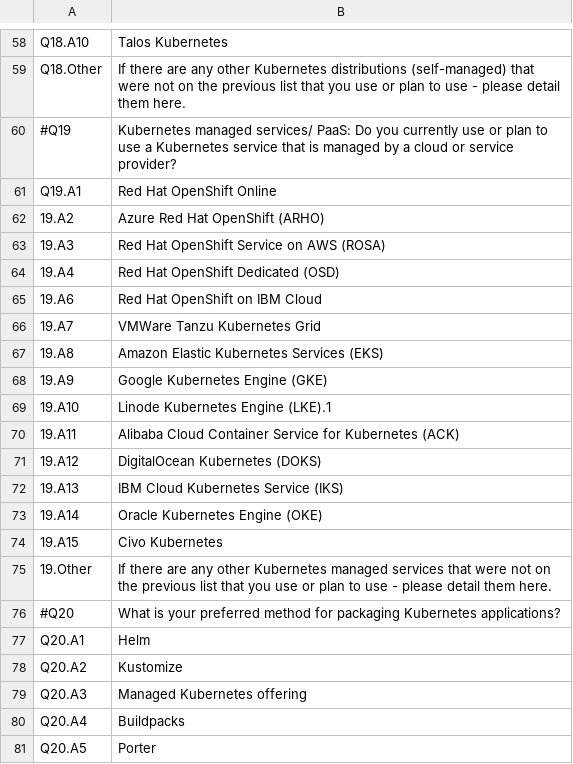
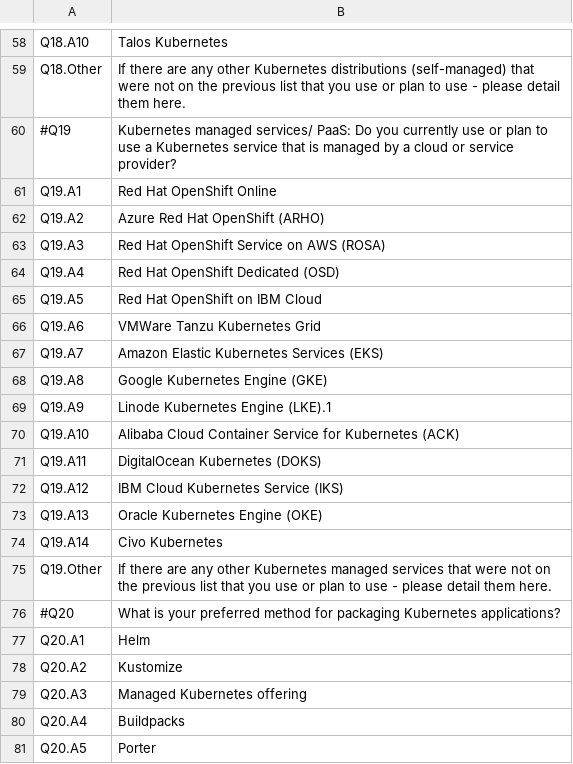
Before and after one commit to richsharples/tech-survey, a CSV file: questions.csv, drawn as a sheet; only a part is shown, gaps mark what is left out; the diff covers the shown part only.

```diff
--- a/questions.csv
+++ b/questions.csv
@@ -61,16 +61,16 @@
 "Q19.A1","Red Hat OpenShift Online"
-"19.A2","Azure Red Hat OpenShift (ARHO)"
-"19.A3","Red Hat OpenShift Service on AWS (ROSA)"
-"19.A4","Red Hat OpenShift Dedicated (OSD)"
-"19.A6","Red Hat OpenShift on IBM Cloud"
-"19.A7","VMWare Tanzu Kubernetes Grid"
-"19.A8","Amazon Elastic Kubernetes Services (EKS)"
-"19.A9","Google Kubernetes Engine (GKE)"
-"19.A10","Linode Kubernetes Engine (LKE).1"
-"19.A11","Alibaba Cloud Container Service for Kubernetes (ACK) "
-"19.A12","DigitalOcean Kubernetes (DOKS)"
-"19.A13","IBM Cloud Kubernetes Service (IKS)"
-"19.A14","Oracle Kubernetes Engine (OKE)"
-"19.A15","Civo Kubernetes"
-"19.Other","If there are any other Kubernetes managed services that were not on the previous list that you use or plan to use - please detail them here."
+"Q19.A2","Azure Red Hat OpenShift (ARHO)"
+"Q19.A3","Red Hat OpenShift Service on AWS (ROSA)"
+"Q19.A4","Red Hat OpenShift Dedicated (OSD)"
+"Q19.A5","Red Hat OpenShift on IBM Cloud"
+"Q19.A6","VMWare Tanzu Kubernetes Grid"
+"Q19.A7","Amazon Elastic Kubernetes Services (EKS)"
+"Q19.A8","Google Kubernetes Engine (GKE)"
+"Q19.A9","Linode Kubernetes Engine (LKE).1"
+"Q19.A10","Alibaba Cloud Container Service for Kubernetes (ACK) "
+"Q19.A11","DigitalOcean Kubernetes (DOKS)"
+"Q19.A12","IBM Cloud Kubernetes Service (IKS)"
+"Q19.A13","Oracle Kubernetes Engine (OKE)"
+"Q19.A14","Civo Kubernetes"
+"Q19.Other","If there are any other Kubernetes managed services that were not on the previous list that you use or plan to use - please detail them here."
 "#Q20", "What is your preferred method for packaging Kubernetes applications?"
```
Also changed, not shown: 24 edited cells elsewhere in this file, 1 other file.
